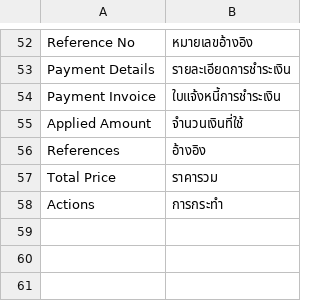
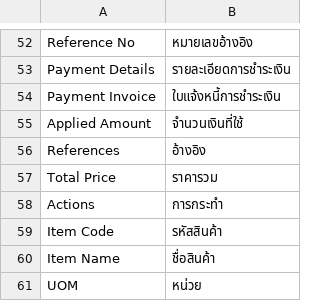
Before and after one commit to zodula/zerp, a CSV file: translations/accounting/th.csv, drawn as a sheet; only a part is shown, gaps mark what is left out.

Commit message:
Update currency references from 'zerp__Currency' to 'zodula__Currency' across multiple doctypes and UI scripts; remove obsolete Currency.doctype.ts file. Add new item translations in Thai.

```diff
--- a/translations/accounting/th.csv
+++ b/translations/accounting/th.csv
@@ -58 +58,4 @@
 "Actions", "การกระทำ"
+"Item Code", "รหัสสินค้า"
+"Item Name", "ชื่อสินค้า"
+"UOM", "หน่วย"
```
Also changed, not shown: 6 other files.
